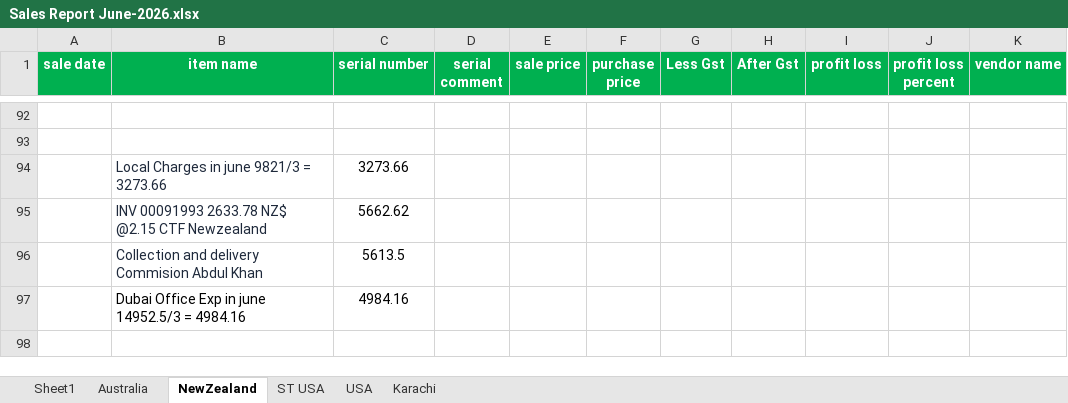
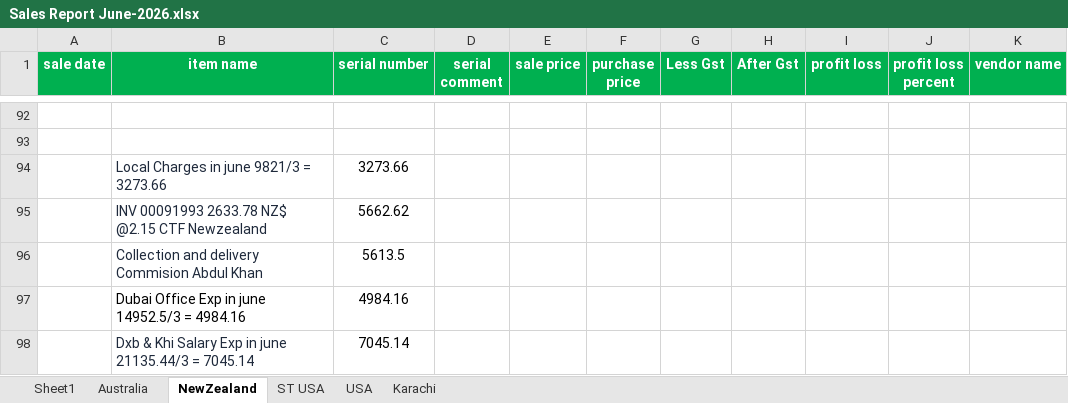
Before and after one commit to Swiss-Tech-Global/Employees_Data_Backup, an Excel workbook: SwissTechSaqib/Swiss Tech Files 2025/Sales Reports 2025/Sales Report June-2026.xlsx, sheet NewZealand, drawn as a sheet; only a part is shown, gaps mark what is left out; values as stored, in another font and other column widths than the file's, no borders; conditional formats not drawn; the diff names each change by its address in the sheet, - before the commit and + after, or states it on an @@ line.

```diff
--- a/SwissTechSaqib/Swiss Tech Files 2025/Sales Reports 2025/Sales Report June-2026.xlsx (sheet NewZealand)
+++ b/SwissTechSaqib/Swiss Tech Files 2025/Sales Reports 2025/Sales Report June-2026.xlsx (sheet NewZealand)
+row 98:  | Dxb & Khi Salary Exp in june 21135.44/3 = 7045.14 | 7045.14
```
Also changed, not shown: sheet Australia, sheet ST USA.
